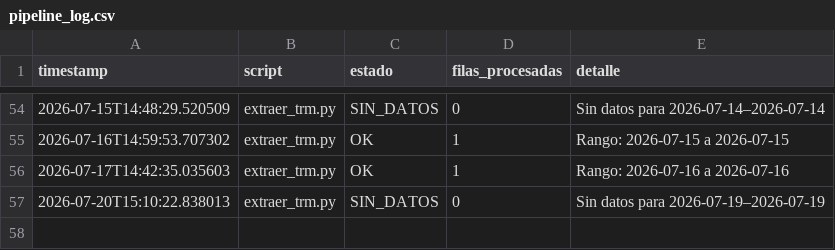
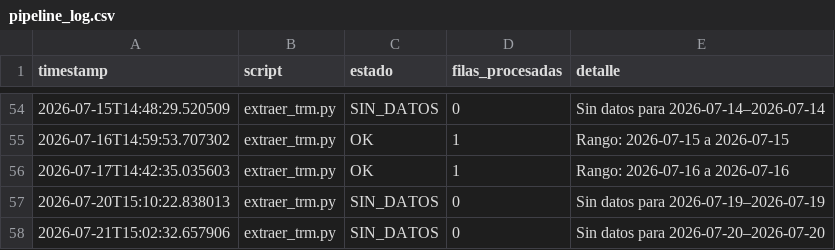
Before and after one commit to paloca05/Modelos-para-TRM-e-IPC, a CSV file: data/pipeline_log.csv, drawn as a sheet; only a part is shown, gaps mark what is left out; the diff names each change by its address in the sheet, - before the commit and + after, or states it on an @@ line.

```diff
--- a/data/pipeline_log.csv
+++ b/data/pipeline_log.csv
+row 58: 2026-07-21T15:02:32.657906 | extraer_trm.py | SIN_DATOS | 0 | Sin datos para 2026-07-20–2026-07-20
```
